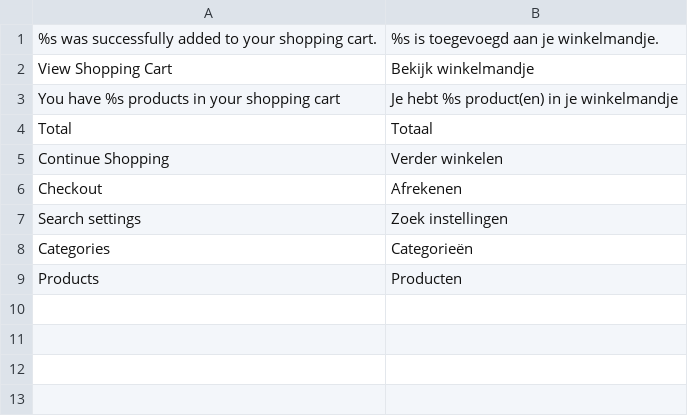
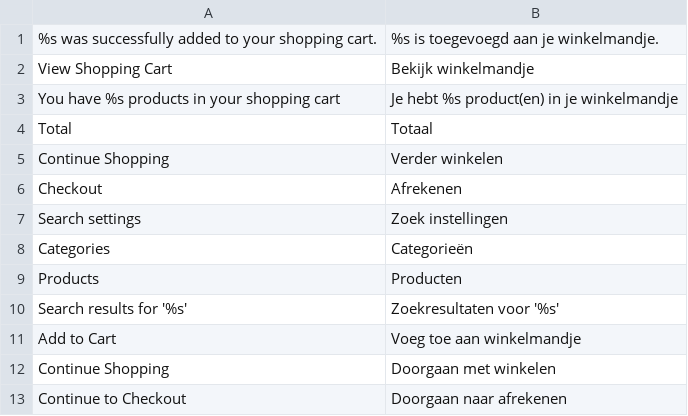
Before and after one commit to clerkio/clerk-magento, a CSV file: locale/nl_NL/Clerk_Clerk.csv, drawn as a sheet.

```diff
--- a/locale/nl_NL/Clerk_Clerk.csv
+++ b/locale/nl_NL/Clerk_Clerk.csv
@@ -9 +9,5 @@
 "Products","Producten"
+Search results for '%s',Zoekresultaten voor '%s'
+Add to Cart,Voeg toe aan winkelmandje
+Continue Shopping,Doorgaan met winkelen
+Continue to Checkout,Doorgaan naar afrekenen
```
Also changed, not shown: locale/da_DK/Clerk_Clerk.csv, locale/en_US/Clerk_Clerk.csv, 3 other files.
